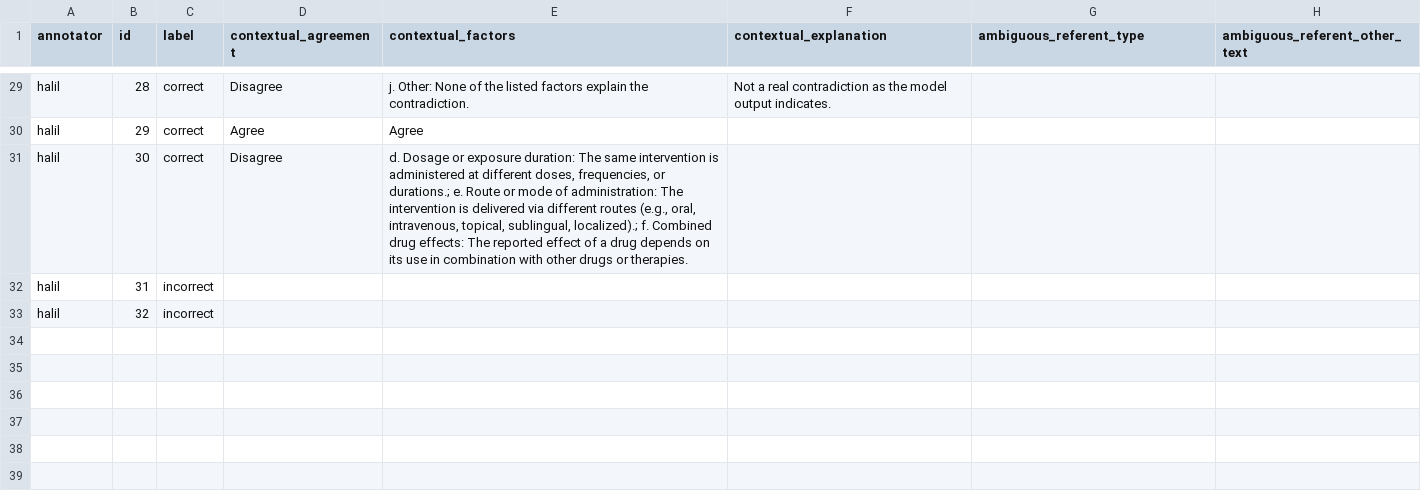
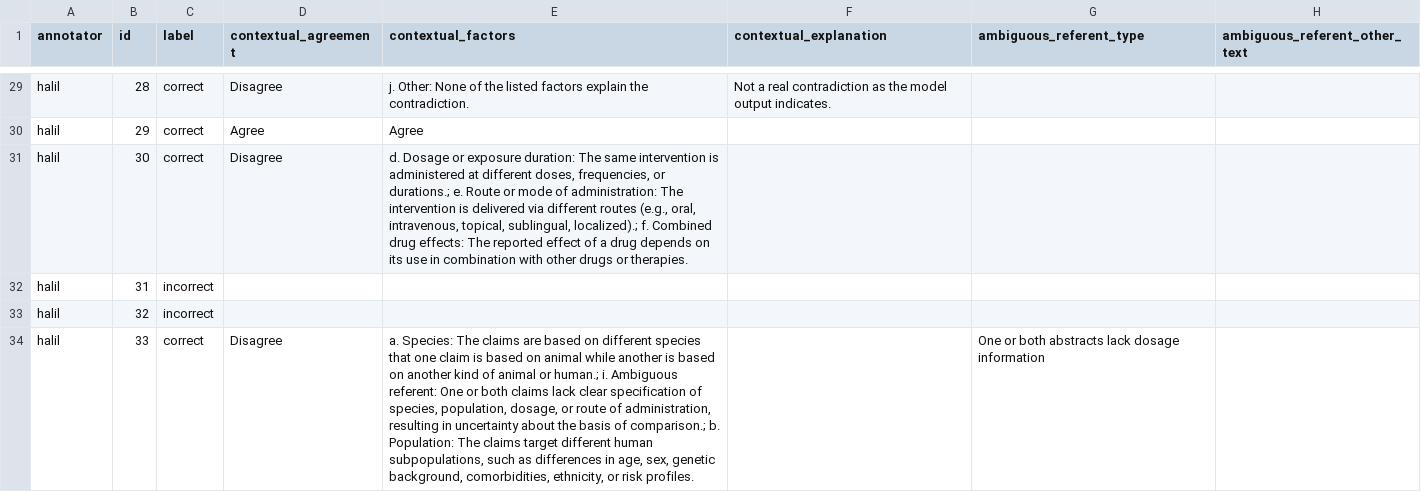
Before and after one commit to MengfeiLan/Annotation_Drug_Disease_Con, a CSV file: annotations/halil.csv, drawn as a sheet; only a part is shown, gaps mark what is left out.

Commit message:
Update annotations

```diff
--- a/annotations/halil.csv
+++ b/annotations/halil.csv
@@ -33 +33,2 @@ halil,31,incorrect,,,,,
 halil,32,incorrect,,,,,
+halil,33,correct,Disagree,"a. Species: The claims are based on different species that one claim is based on animal while another is based on another kind of animal or human.; i. Ambiguous referent: One or both claims lack clear specification of species, population, dosage, or route of administration, resulting in uncertainty about the basis of comparison.; b. Population: The claims target different human subpopulations, such as differences in age, sex, genetic background, comorbidities, ethnicity, or risk profiles.",,One or both abstracts lack dosage information,
```
